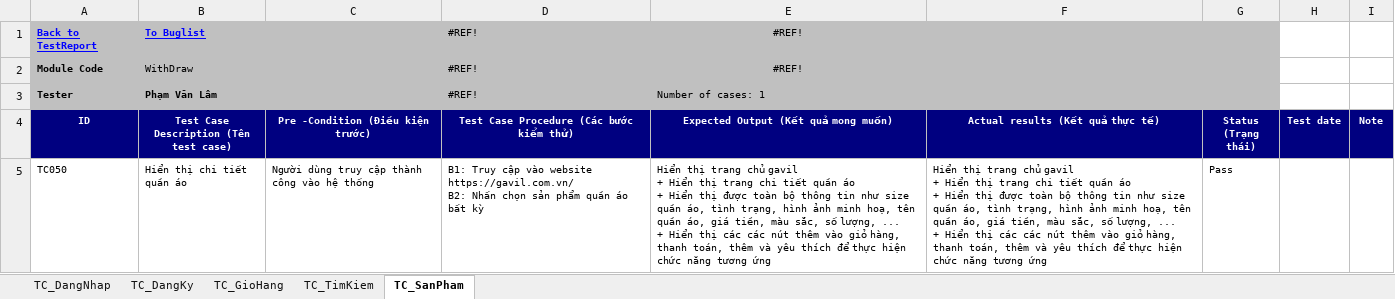
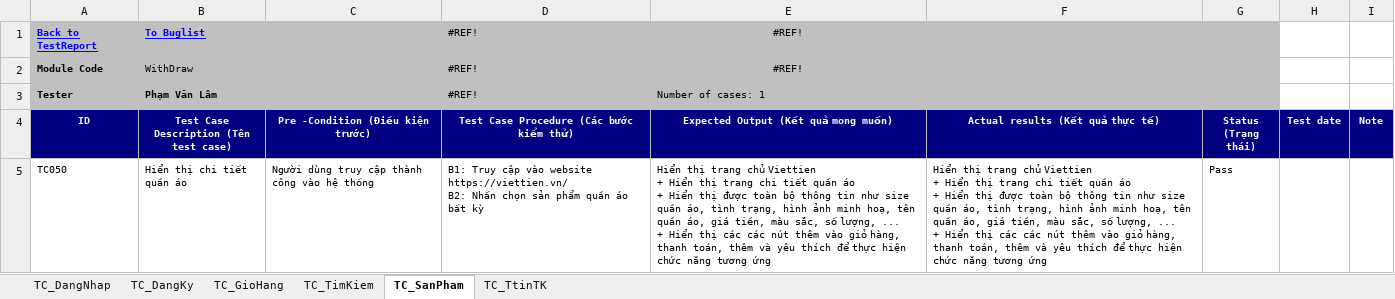
Before and after one commit to vanlampham2004/DoAn4_PhamVanLam, an Excel workbook: TC_DoAn.xlsx, sheet TC_SanPham, drawn as a sheet; values as stored, in another font and other column widths than the file's, no borders; ↵ is a line break in a cell; the diff names each change by its address in the sheet, - before the commit and + after, or states it on an @@ line.

```diff
--- a/TC_DoAn.xlsx (sheet TC_SanPham)
+++ b/TC_DoAn.xlsx (sheet TC_SanPham)
+sheet tab: TC_TtinTK
-D5: …vào website https://gavil.com.vn/ ↵ B2: Nhấn…
+D5: …vào website https://viettien.vn/ ↵ B2: Nhấn…
-E5: …trang chủ gavil ↵ + Hiển…
+E5: …trang chủ Viettien ↵ + Hiển…
-F5 (Actual results (Kết quả thực tế)): …trang chủ gavil ↵ + Hiển…
+F5 (Actual results (Kết quả thực tế)): …trang chủ Viettien ↵ + Hiển…
```
Also changed, not shown: sheet TC_DangKy, sheet TC_DangNhap, sheet TC_GioHang, sheet TC_TimKiem, formulas that keep their value, 4 other files.
